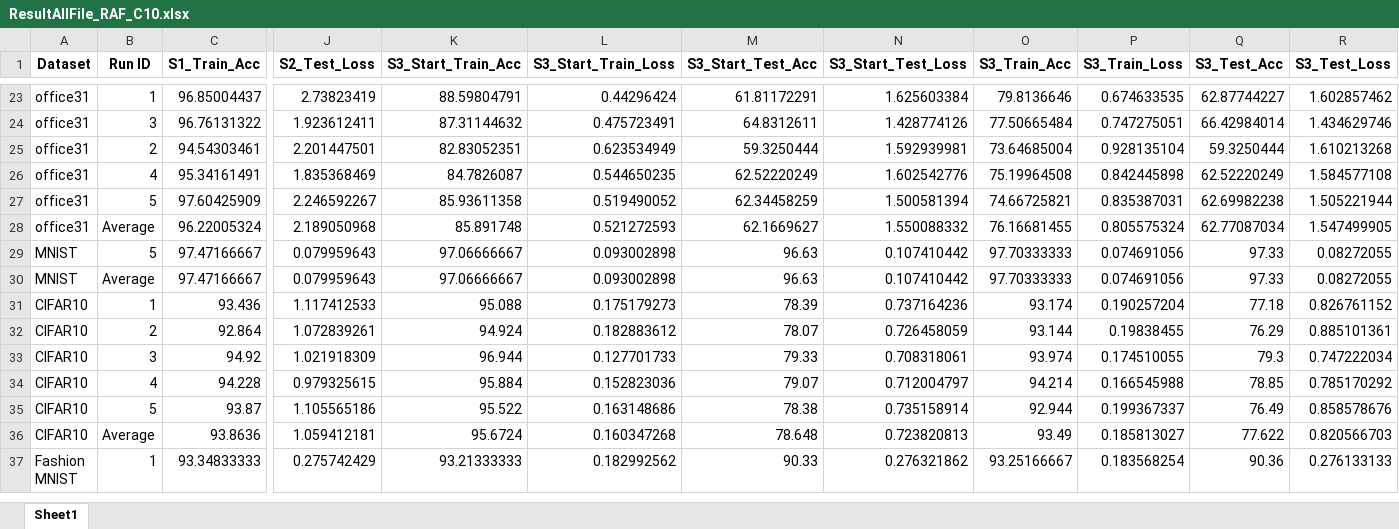
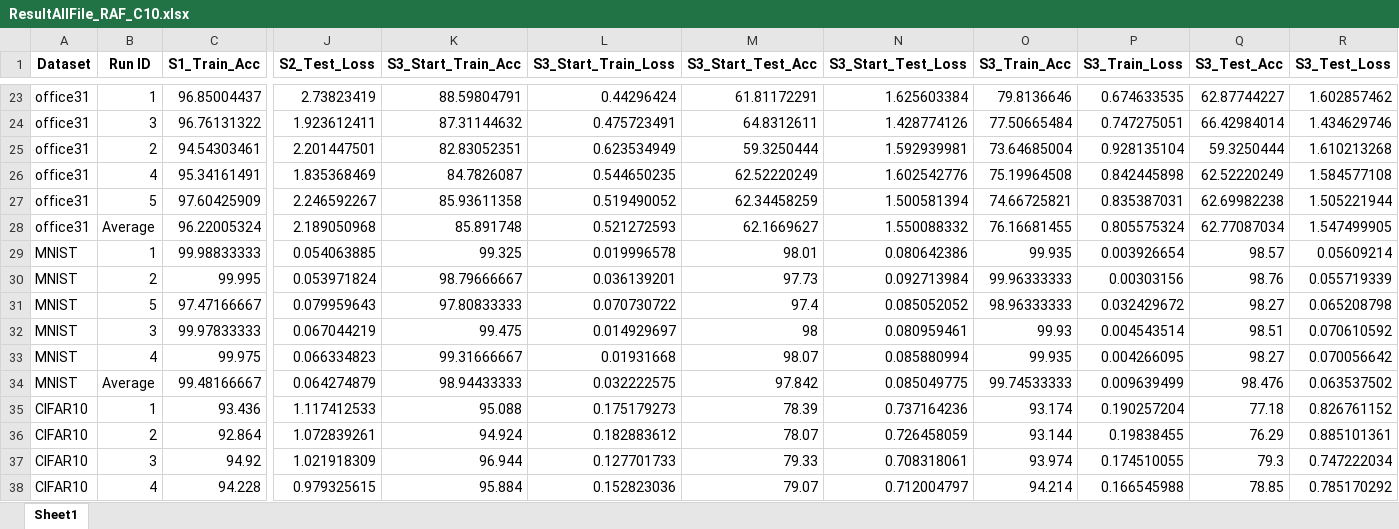
Before and after one commit to MuyeedAhmed/NN_Verification, an Excel workbook: RAF_CNN_correctVany/Stats/ResultAllFile_RAF_C10.xlsx, sheet Sheet1, drawn as a sheet; only a part is shown, gaps mark what is left out; the shorter side is filled out with more unchanged rows; values as stored, in another font and other column widths than the file's, no borders; removed rows and columns are numbered as before the commit, all else as after; rows hold the shown columns only; the diff names each change by its address in the sheet, - before the commit and + after, or states it on an @@ line.

```diff
--- a/RAF_CNN_correctVany/Stats/ResultAllFile_RAF_C10.xlsx (sheet Sheet1)
+++ b/RAF_CNN_correctVany/Stats/ResultAllFile_RAF_C10.xlsx (sheet Sheet1)
+row 29: MNIST | 1 | 99.98833333 | 0.054063885 | 99.325 | 0.019996578 | 98.01 | 0.080642386 | 99.935 | 0.003926654 | 98.57 | 0.05609214
+row 30: MNIST | 2 | 99.995 | 0.053971824 | 98.79666667 | 0.036139201 | 97.73 | 0.092713984 | 99.96333333 | 0.00303156 | 98.76 | 0.055719339
-K31 (S3_Start_Train_Acc): 97.06666667
+K31 (S3_Start_Train_Acc): 97.80833333
-L31 (S3_Start_Train_Loss): 0.093002898
+L31 (S3_Start_Train_Loss): 0.070730722
-M31 (S3_Start_Test_Acc): 96.63
+M31 (S3_Start_Test_Acc): 97.4
-N31 (S3_Start_Test_Loss): 0.107410442
+N31 (S3_Start_Test_Loss): 0.085052052
-O31 (S3_Train_Acc): 97.70333333
+O31 (S3_Train_Acc): 98.96333333
-P31 (S3_Train_Loss): 0.074691056
+P31 (S3_Train_Loss): 0.032429672
-Q31 (S3_Test_Acc): 97.33
+Q31 (S3_Test_Acc): 98.27
-R31 (S3_Test_Loss): 0.08272055
+R31 (S3_Test_Loss): 0.065208798
-row 30: MNIST | Average | 97.47166667 | 0.079959643 | 97.06666667 | 0.093002898 | 96.63 | 0.107410442 | 97.70333333 | 0.074691056 | 97.33 | 0.08272055
+row 32: MNIST | 3 | 99.97833333 | 0.067044219 | 99.475 | 0.014929697 | 98 | 0.080959461 | 99.93 | 0.004543514 | 98.51 | 0.070610592
+row 33: MNIST | 4 | 99.975 | 0.066334823 | 99.31666667 | 0.01931668 | 98.07 | 0.085880994 | 99.935 | 0.004266095 | 98.27 | 0.070056642
+row 34: MNIST | Average | 99.48166667 | 0.064274879 | 98.94433333 | 0.032222575 | 97.842 | 0.085049775 | 99.74533333 | 0.009639499 | 98.476 | 0.063537502
```
Also changed, not shown: RAF_CNN_correctVany/Stats/Summary_RAF_C10.xlsx, 4 other files.
